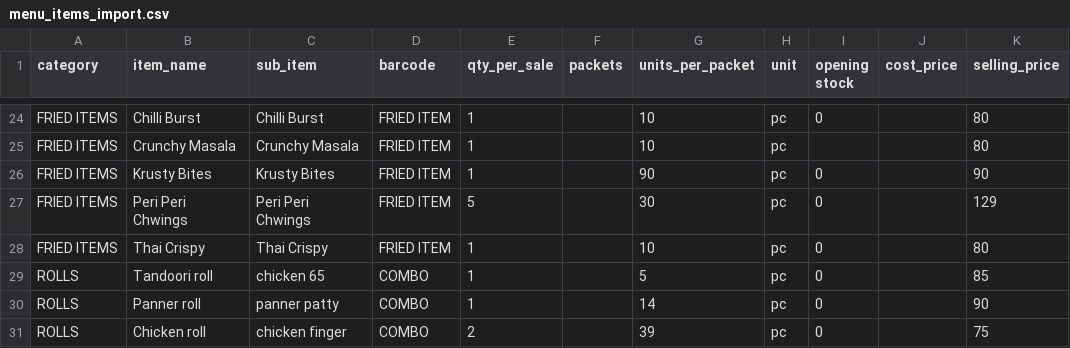
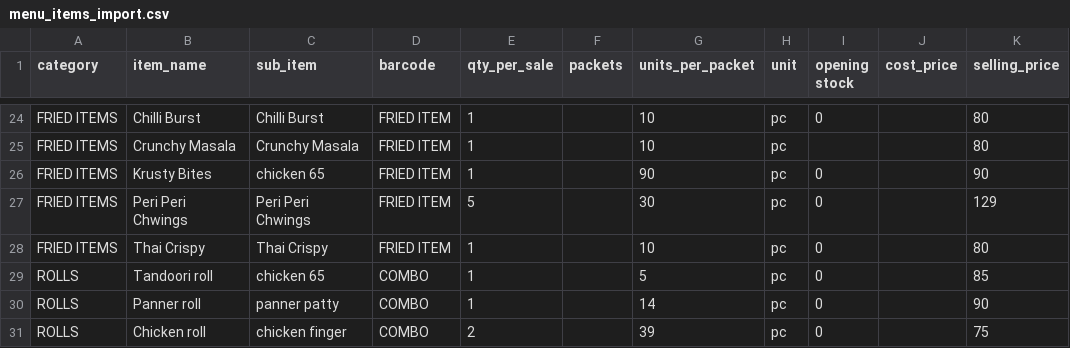
Before and after one commit to Vigneshwari116/hotelfood, a CSV file: assets/templates/menu_items_import.csv, drawn as a sheet; only a part is shown, gaps mark what is left out.

```diff
--- a/assets/templates/menu_items_import.csv
+++ b/assets/templates/menu_items_import.csv
@@ -25,3 +25,3 @@ FRIED ITEMS,Chilli Burst,Chilli Burst,FRIED ITEM,1,,10,pc,0,,80
 FRIED ITEMS,Crunchy Masala,Crunchy Masala,FRIED ITEM,1,,10,pc,,,80
-FRIED ITEMS,Krusty Bites,Krusty Bites,FRIED ITEM,1,,90,pc,0,,90
+FRIED ITEMS,Krusty Bites,chicken 65,FRIED ITEM,1,,90,pc,0,,90
 FRIED ITEMS,Peri Peri Chwings,Peri Peri Chwings,FRIED ITEM,5,,30,pc,0,,129
```
Also changed, not shown: assets/templates/shilpa_enterprise_menu_1401.csv, 4 other files.
